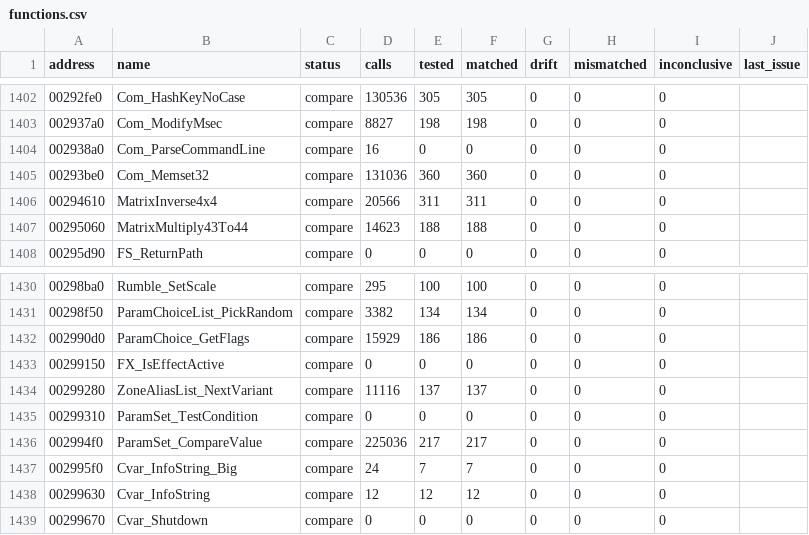
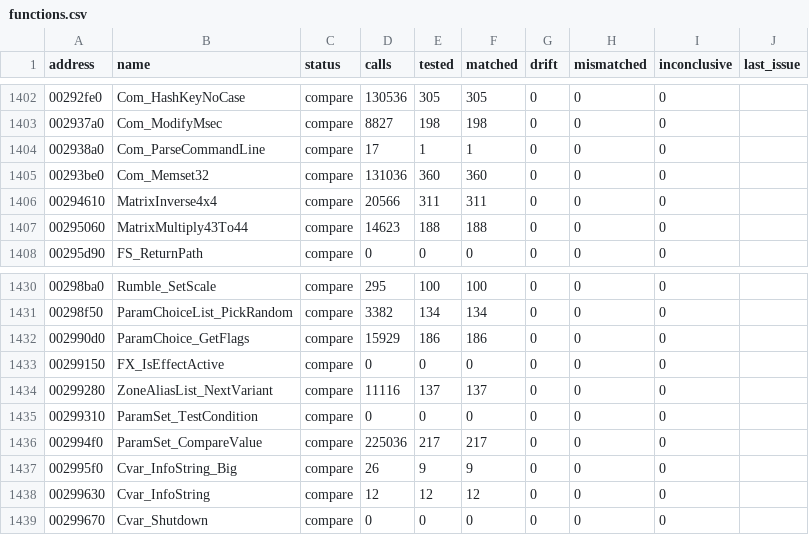
Before and after one commit to SmokeDoggy044/CoD2-BRO-Decomp, a CSV file: tools/data/functions.csv, drawn as a sheet; only a part is shown, gaps mark what is left out; the diff covers the shown part only.

```diff
--- a/tools/data/functions.csv
+++ b/tools/data/functions.csv
@@ -1403,3 +1403,3 @@ address,name,status,calls,tested,matched,drift,mismatched,inconclusive,last_issu
 002937a0,Com_ModifyMsec,compare,8827,198,198,0,0,0,""
-002938a0,Com_ParseCommandLine,compare,16,0,0,0,0,0,""
+002938a0,Com_ParseCommandLine,compare,17,1,1,0,0,0,""
 00293be0,Com_Memset32,compare,131036,360,360,0,0,0,""
@@ -1436,3 +1436,3 @@ address,name,status,calls,tested,matched,drift,mismatched,inconclusive,last_issu
 002994f0,ParamSet_CompareValue,compare,225036,217,217,0,0,0,""
-002995f0,Cvar_InfoString_Big,compare,24,7,7,0,0,0,""
+002995f0,Cvar_InfoString_Big,compare,26,9,9,0,0,0,""
 00299630,Cvar_InfoString,compare,12,12,12,0,0,0,""
```
Also changed, not shown: 4 added rows and 9 edited cells elsewhere in this file, tools/data/progress.csv, 4 other files.
